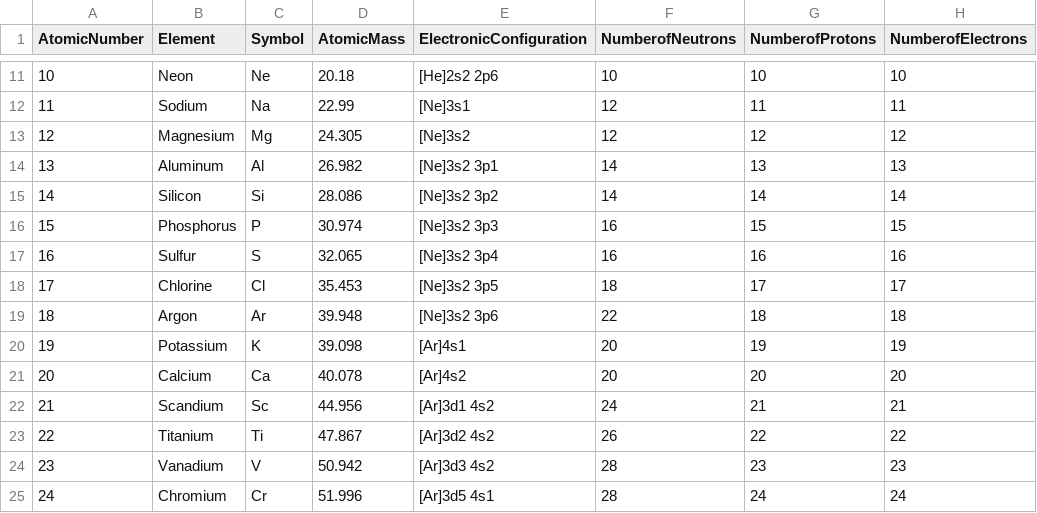
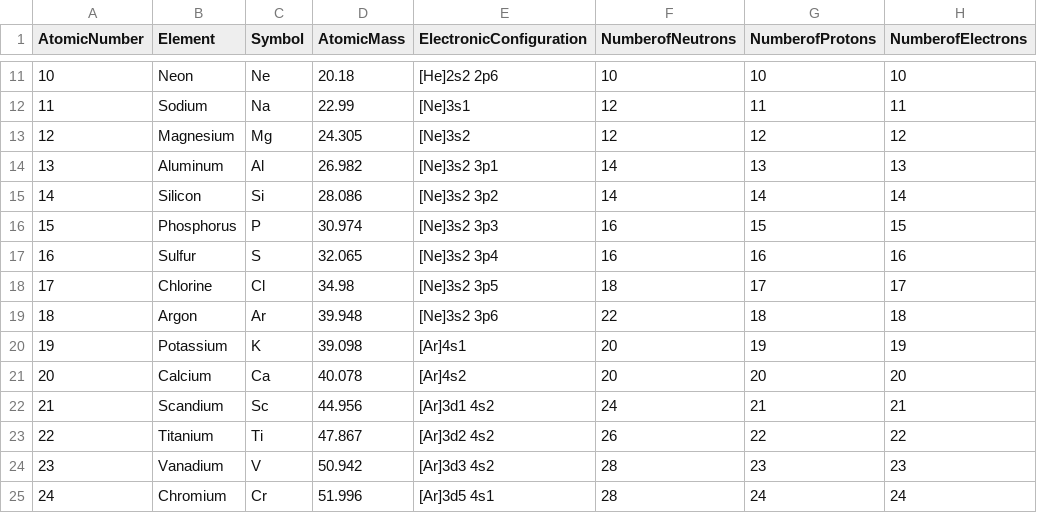
Before and after one commit to Sahil-Rajwar-2004/Datasets, a CSV file: elements.csv, drawn as a sheet; only a part is shown, gaps mark what is left out; the diff names each change by its address in the sheet, - before the commit and + after, or states it on an @@ line.

Commit message:
Update elements.csv

```diff
--- a/elements.csv
+++ b/elements.csv
-D18 (AtomicMass): 35.453
+D18 (AtomicMass): 34.98
```
